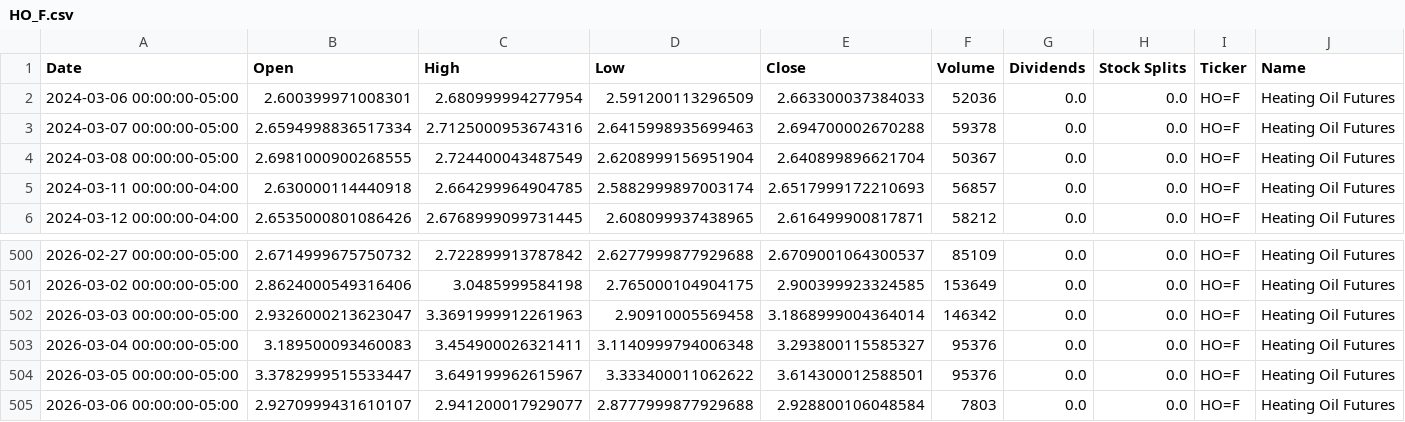
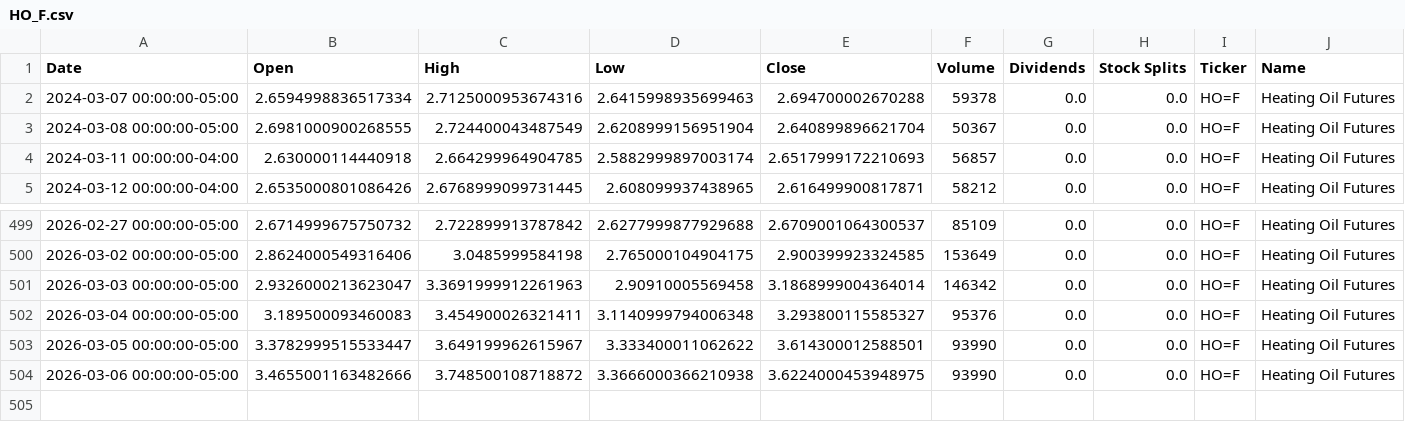
Before and after one commit to dylanmcd0/energy-analysis, a CSV file: data/financial/yfinance/HO_F.csv, drawn as a sheet; only a part is shown, gaps mark what is left out.

```diff
--- a/data/financial/yfinance/HO_F.csv
+++ b/data/financial/yfinance/HO_F.csv
@@ -1,3 +1,2 @@
 Date,Open,High,Low,Close,Volume,Dividends,Stock Splits,Ticker,Name
-2024-03-06 00:00:00-05:00,2.600399971008301,2.680999994277954,2.591200113296509,2.663300037384033,52036,0.0,0.0,HO=F,Heating Oil Futures
 2024-03-07 00:00:00-05:00,2.6594998836517334,2.7125000953674316,2.6415998935699463,2.694700002670288,59378,0.0,0.0,HO=F,Heating Oil Futures
@@ -503,3 +502,3 @@ Date,Open,High,Low,Close,Volume,Dividends,Stock Splits,Ticker,Name
 2026-03-04 00:00:00-05:00,3.189500093460083,3.454900026321411,3.1140999794006348,3.293800115585327,95376,0.0,0.0,HO=F,Heating Oil Futures
-2026-03-05 00:00:00-05:00,3.3782999515533447,3.649199962615967,3.333400011062622,3.614300012588501,95376,0.0,0.0,HO=F,Heating Oil Futures
-2026-03-06 00:00:00-05:00,2.9270999431610107,2.941200017929077,2.8777999877929688,2.928800106048584,7803,0.0,0.0,HO=F,Heating Oil Futures
+2026-03-05 00:00:00-05:00,3.3782999515533447,3.649199962615967,3.333400011062622,3.614300012588501,93990,0.0,0.0,HO=F,Heating Oil Futures
+2026-03-06 00:00:00-05:00,3.4655001163482666,3.748500108718872,3.3666000366210938,3.6224000453948975,93990,0.0,0.0,HO=F,Heating Oil Futures
```
Also changed, not shown: data/financial/yfinance/BZ_F.csv, data/financial/yfinance/CL_F.csv, 18 other files.
